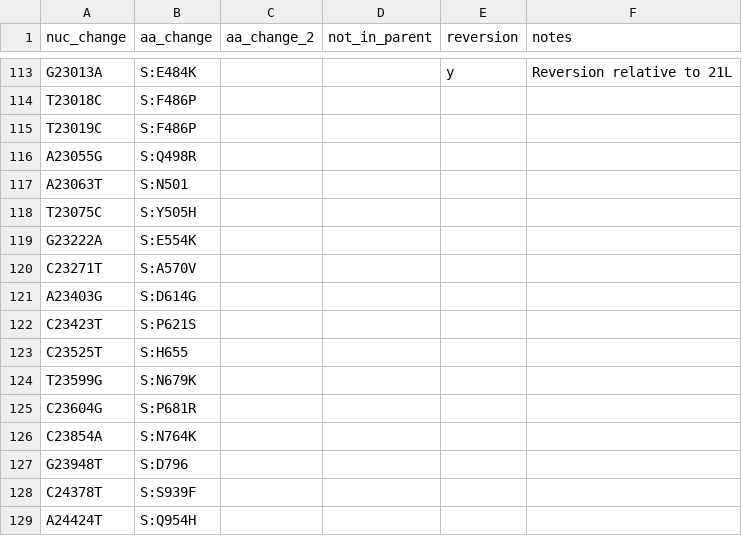
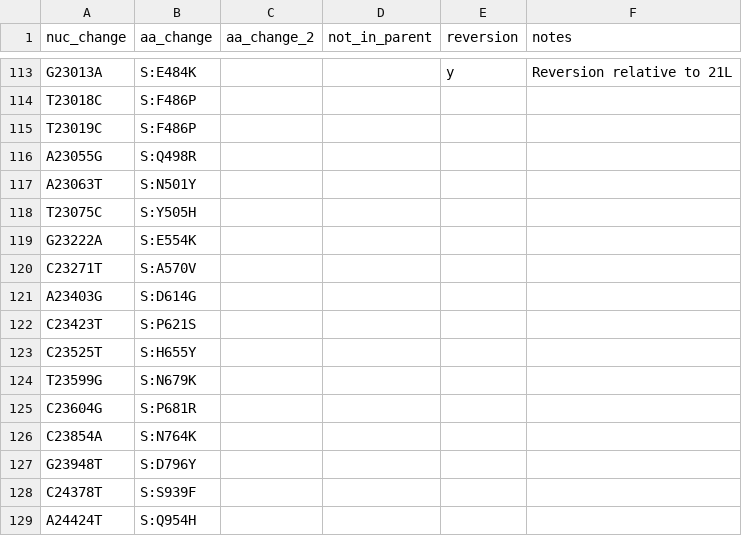
Before and after one commit to hodcroftlab/covariants, a TSV file: defining_mutations/24C.Omicron.tsv, drawn as a sheet; only a part is shown, gaps mark what is left out.

```diff
--- a/defining_mutations/24C.Omicron.tsv
+++ b/defining_mutations/24C.Omicron.tsv
@@ -116,3 +116,3 @@ T23019C	S:F486P
 A23055G	S:Q498R				
-A23063T	S:N501				
+A23063T	S:N501Y
 T23075C	S:Y505H				
@@ -122,3 +122,3 @@ A23403G	S:D614G
 C23423T	S:P621S				
-C23525T	S:H655				
+C23525T	S:H655Y
 T23599G	S:N679K				
@@ -126,3 +126,3 @@ C23604G	S:P681R
 C23854A	S:N764K				
-G23948T	S:D796				
+G23948T	S:D796Y
 C24378T	S:S939F				
```
Also changed, not shown: defining_mutations/24A.Omicron.tsv, defining_mutations/24B.Omicron.tsv, 7 other files.
